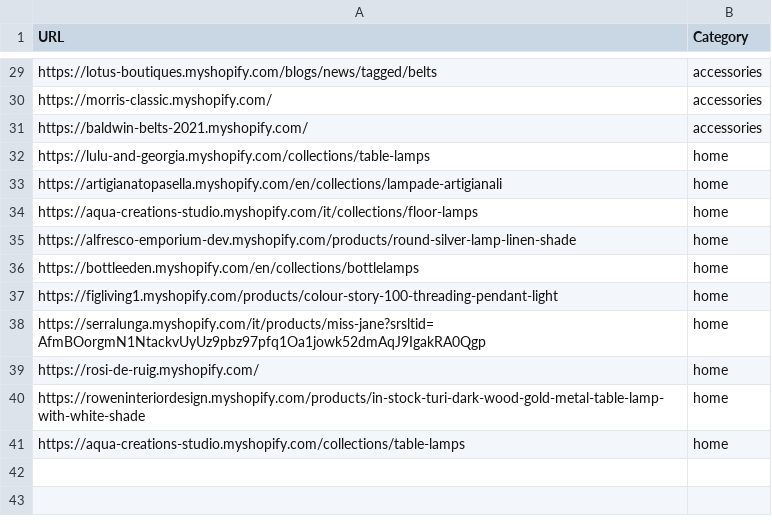
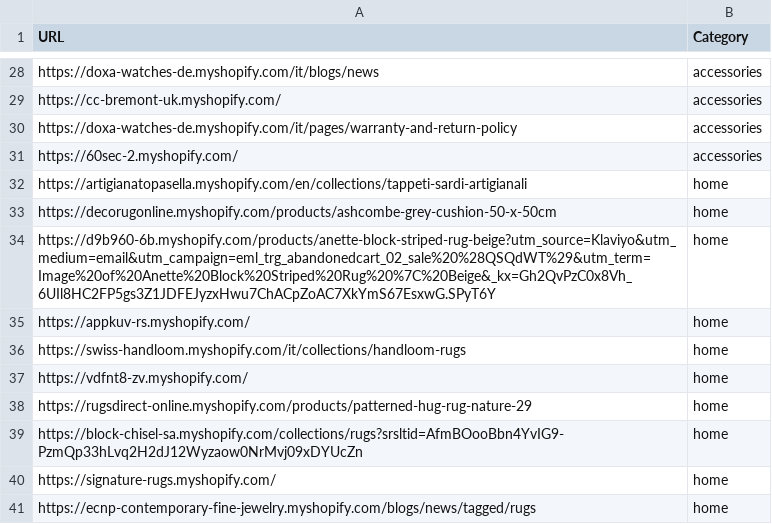
Before and after one commit to LOOKALIKE-AI/Leads, a CSV file: brands.csv, drawn as a sheet; only a part is shown, gaps mark what is left out; removed rows and columns are numbered as before the commit, all else as after; the diff covers the shown part only; the diff names each change by its address in the sheet, - before the commit and + after, or states it on an @@ line.

```diff
--- a/brands.csv
+++ b/brands.csv
-A28 (URL): https://lotus-boutiques.myshopify.com/blogs/news/tagged/belts
+A28 (URL): https://doxa-watches-de.myshopify.com/it/blogs/news
-A29 (URL): https://morris-classic.myshopify.com/
+A29 (URL): https://cc-bremont-uk.myshopify.com/
+row 30: https://doxa-watches-de.myshopify.com/it/pages/warranty-and-return-policy | accessories
-A31 (URL): https://baldwin-belts-2021.myshopify.com/
+A31 (URL): https://60sec-2.myshopify.com/
-row 32: https://lulu-and-georgia.myshopify.com/collections/table-lamps | home
-A32 (URL): https://artigianatopasella.myshopify.com/en/collections/lampade-artigianali
+A32 (URL): https://artigianatopasella.myshopify.com/en/collections/tappeti-sardi-artigianali
-A33 (URL): https://aqua-creations-studio.myshopify.com/it/collections/floor-lamps
+A33 (URL): https://decorugonline.myshopify.com/products/ashcombe-grey-cushion-50-x-50cm
-A34 (URL): https://alfresco-emporium-dev.myshopify.com/products/round-silver-lamp-linen-shade
+A34 (URL): https://d9b960-6b.myshopify.com/products/anette-block-striped-rug-beige?utm_source=Klaviyo&utm_medium=email&utm_campaign=eml_trg_abandonedcart_02_sale%20%28QSQdWT%29&utm_term=Image%20of%20Anette%20Block%20Striped%20Rug%20%7C%20Beige&_kx=Gh2QvPzC0x8Vh_6UIl8HC2FP5gs3Z1JDFEJyzxHwu7ChACpZoAC7XkYmS67EsxwG.SPyT6Y
+row 35: https://appkuv-rs.myshopify.com/ | home
-A36 (URL): https://bottleeden.myshopify.com/en/collections/bottlelamps
+A36 (URL): https://swiss-handloom.myshopify.com/it/collections/handloom-rugs
+row 37: https://vdfnt8-zv.myshopify.com/ | home
-A38 (URL): https://figliving1.myshopify.com/products/colour-story-100-threading-pendant-light
+A38 (URL): https://rugsdirect-online.myshopify.com/products/patterned-hug-rug-nature-29
-A39 (URL): https://serralunga.myshopify.com/it/products/miss-jane?srsltid=AfmBOorgmN1NtackvUyUz9pbz97pfq1Oa1jowk52dmAqJ9IgakRA0Qgp
+A39 (URL): https://block-chisel-sa.myshopify.com/collections/rugs?srsltid=AfmBOooBbn4YvIG9-PzmQp33hLvq2H2dJ12Wyzaow0NrMvj09xDYUcZn
-A40 (URL): https://rosi-de-ruig.myshopify.com/
+A40 (URL): https://signature-rugs.myshopify.com/
-A41 (URL): https://roweninteriordesign.myshopify.com/products/in-stock-turi-dark-wood-gold-metal-table-lamp-with-white-shade
+A41 (URL): https://ecnp-contemporary-fine-jewelry.myshopify.com/blogs/news/tagged/rugs
-row 41: https://aqua-creations-studio.myshopify.com/collections/table-lamps | home
```
Also changed, not shown: 4 added rows, 5 removed rows and 21 edited cells elsewhere in this file, leads.csv.
